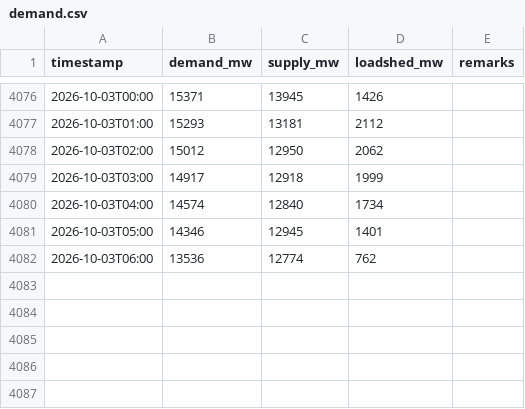
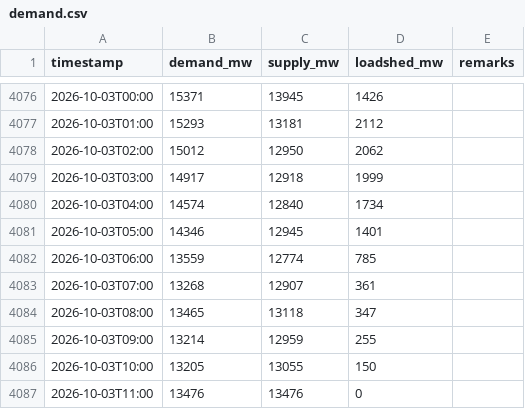
Before and after one commit to dhrupo/loadshedding-bd, a CSV file: data/demand.csv, drawn as a sheet; only a part is shown, gaps mark what is left out.

```diff
--- a/data/demand.csv
+++ b/data/demand.csv
@@ -4081,2 +4081,7 @@ timestamp,demand_mw,supply_mw,loadshed_mw,remarks
 2026-10-03T05:00,14346,12945,1401,
-2026-10-03T06:00,13536,12774,762,
+2026-10-03T06:00,13559,12774,785,
+2026-10-03T07:00,13268,12907,361,
+2026-10-03T08:00,13465,13118,347,
+2026-10-03T09:00,13214,12959,255,
+2026-10-03T10:00,13205,13055,150,
+2026-10-03T11:00,13476,13476,0,
```
Also changed, not shown: data/bmd_forecast.csv, data/gas.csv, 4 other files.
